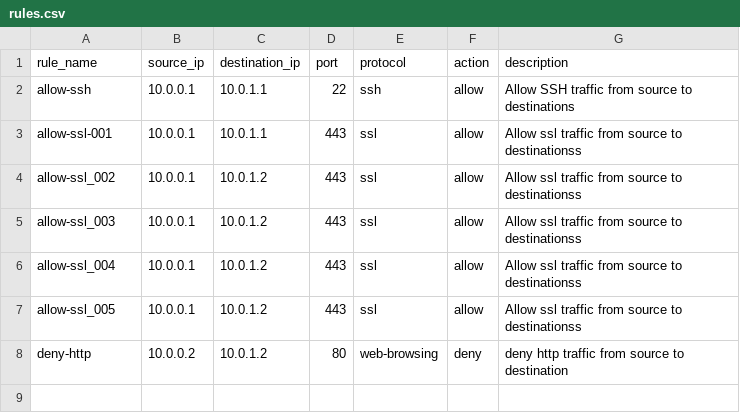
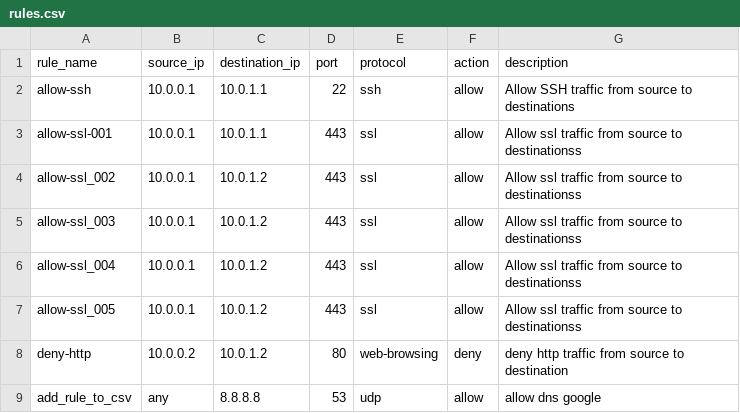
Before and after one commit to Starkiller283/terraform-csv-firewall, a CSV file: rules.csv, drawn as a sheet.

Commit message:
added test rule

```diff
--- a/rules.csv
+++ b/rules.csv
@@ -8 +8,2 @@ allow-ssl_005,10.0.0.1,10.0.1.2,443,ssl,allow,Allow ssl traffic from source to d
 deny-http,10.0.0.2,10.0.1.2,80,web-browsing,deny,deny http traffic from source to destination
+add_rule_to_csv,any,8.8.8.8,53,udp,allow,allow dns google
```
